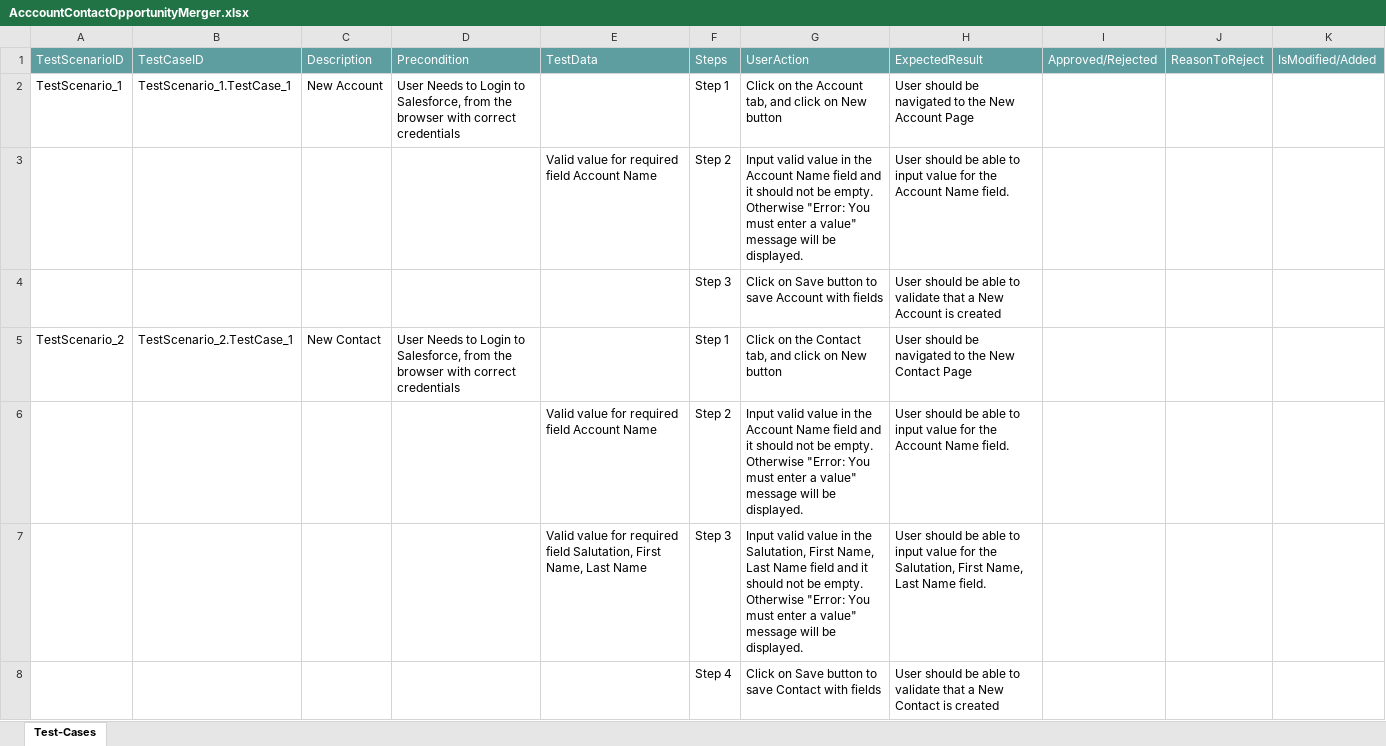
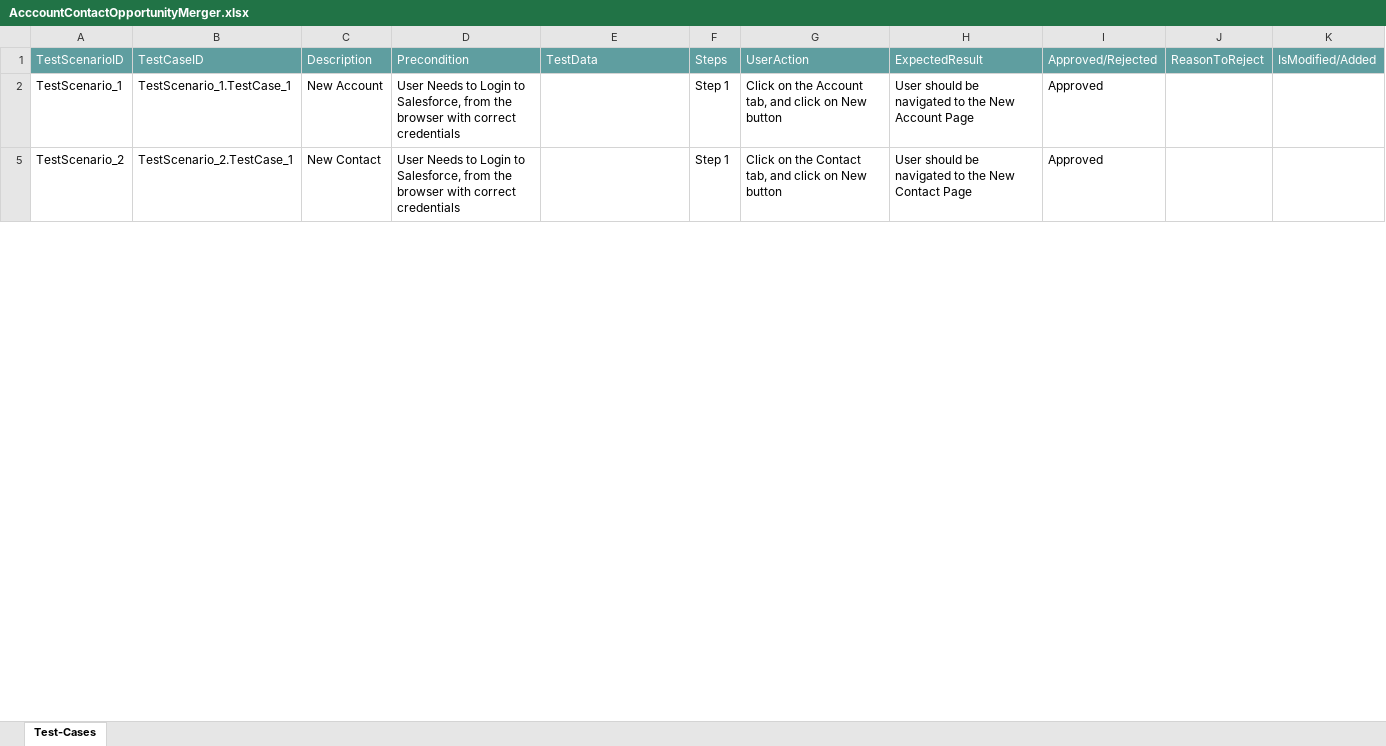
Before and after one commit to ShaikMohamedIrfan/SalesforceNewR7Project, an Excel workbook: AcccountContactOpportunityMerger.xlsx, sheet Test-Cases, drawn as a sheet; only a part is shown; values as stored, in another font and other column widths than the file's, no borders; table styles not drawn; the diff covers the shown part only; the diff names each change by its address in the sheet, - before the commit and + after, or states it on an @@ line.

Commit message:
Add files via upload

```diff
--- a/AcccountContactOpportunityMerger.xlsx (sheet Test-Cases)
+++ b/AcccountContactOpportunityMerger.xlsx (sheet Test-Cases)
-I2: (empty)
+I2: Approved
@@ row 3 hidden:  |  |  |  | Valid value for required field Account Name | Step 2 | Input valid value in the Account Name field and it should not be empty. Otherwise "Error: You must enter a value" message will be displayed. | User should be able to input value for the Account Name field. @@
@@ row 4 hidden:  |  |  |  |  | Step 3 | Click on Save button to save Account with fields | User should be able to validate that a New Account is created @@
-I5: (empty)
+I5: Approved
@@ row 6 hidden:  |  |  |  | Valid value for required field Account Name | Step 2 | Input valid value in the Account Name field and it should not be empty. Otherwise "Error: You must enter a value" message will be displayed. | User should be able to input value for the Account Name field. @@
@@ row 7 hidden:  |  |  |  | Valid value for required field Salutation, First Name, Last Name | Step 3 | Input valid value in the Salutation, First Name, Last Name field and it should not be empty. Otherwise "Error: You must enter a value" message will be displayed. | User should be able to input value for the Salutation, First Name, Last Name field. @@
@@ row 8 hidden:  |  |  |  |  | Step 4 | Click on Save button to save Contact with fields | User should be able to validate that a New Contact is created @@
```
Also changed, not shown: 5 hidden or unhidden rows and 1 edited cell elsewhere in this sheet.
